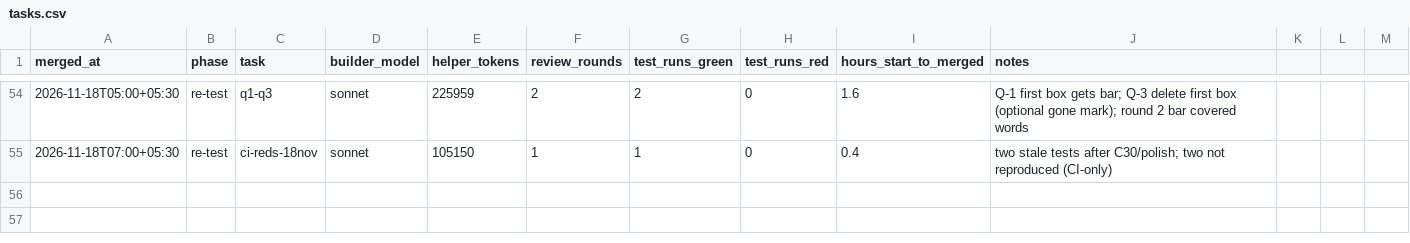
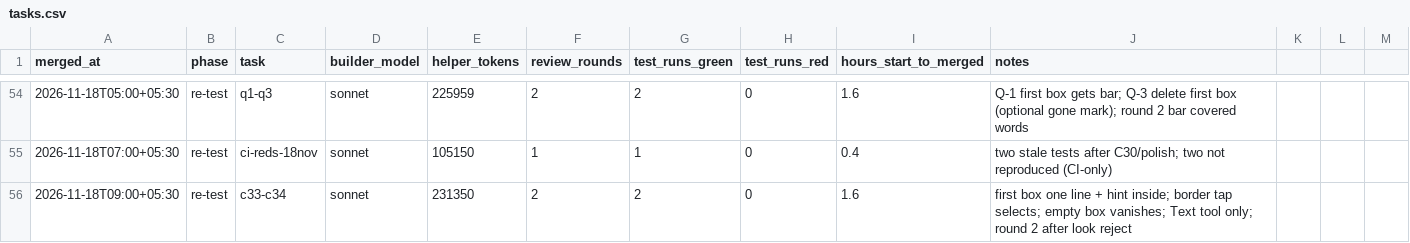
Before and after one commit to priyanahubadhana/learning-notes, a CSV file: docs/metrics/tasks.csv, drawn as a sheet; only a part is shown, gaps mark what is left out; the diff names each change by its address in the sheet, - before the commit and + after, or states it on an @@ line.

```diff
--- a/docs/metrics/tasks.csv
+++ b/docs/metrics/tasks.csv
+row 56: 2026-11-18T09:00+05:30 | re-test | c33-c34 | sonnet | 231350 | 2 | 2 | 0 | 1.6 | first box one line + hint inside; border tap selects; empty box vanishes; Text tool only; round 2 after look reject
```
